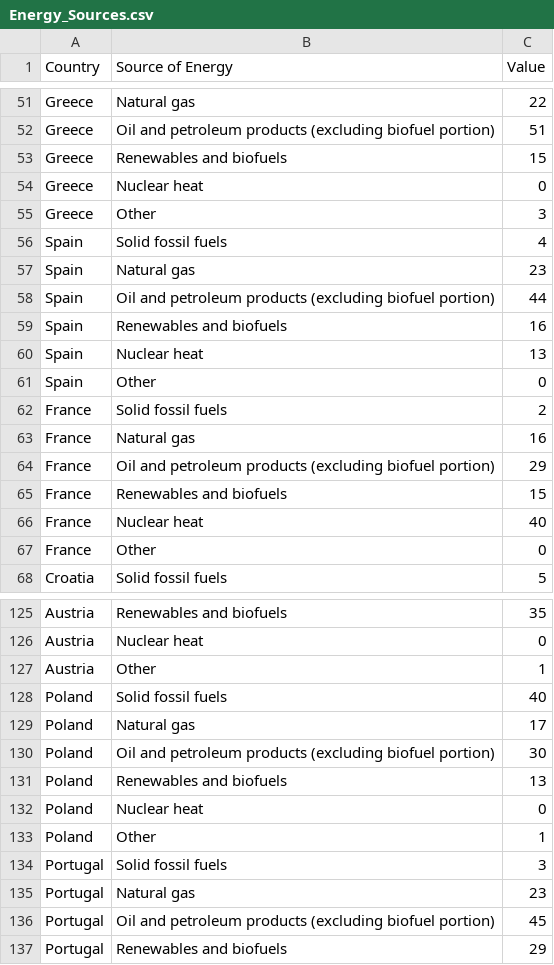
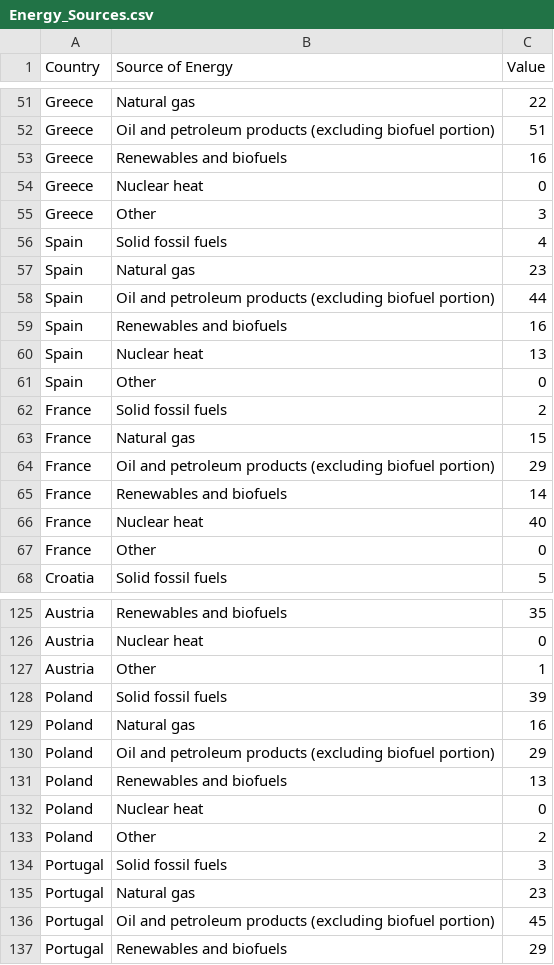
Before and after one commit to AlexMatulay/AlexMatulay.github.io, a CSV file: Energy_Sources.csv, drawn as a sheet; only a part is shown, gaps mark what is left out.

Commit message:
Add files via upload

```diff
--- a/Energy_Sources.csv
+++ b/Energy_Sources.csv
@@ -52,3 +52,3 @@ Greece,Natural gas,22
 Greece,Oil and petroleum products (excluding biofuel portion),51
-Greece,Renewables and biofuels,15
+Greece,Renewables and biofuels,16
 Greece,Nuclear heat,0
@@ -62,5 +62,5 @@ Spain,Other,0
 France,Solid fossil fuels,2
-France,Natural gas,16
+France,Natural gas,15
 France,Oil and petroleum products (excluding biofuel portion),29
-France,Renewables and biofuels,15
+France,Renewables and biofuels,14
 France,Nuclear heat,40
@@ -127,8 +127,8 @@ Austria,Nuclear heat,0
 Austria,Other,1
-Poland,Solid fossil fuels,40
-Poland,Natural gas,17
-Poland,Oil and petroleum products (excluding biofuel portion),30
+Poland,Solid fossil fuels,39
+Poland,Natural gas,16
+Poland,Oil and petroleum products (excluding biofuel portion),29
 Poland,Renewables and biofuels,13
 Poland,Nuclear heat,0
-Poland,Other,1
+Poland,Other,2
 Portugal,Solid fossil fuels,3
```
